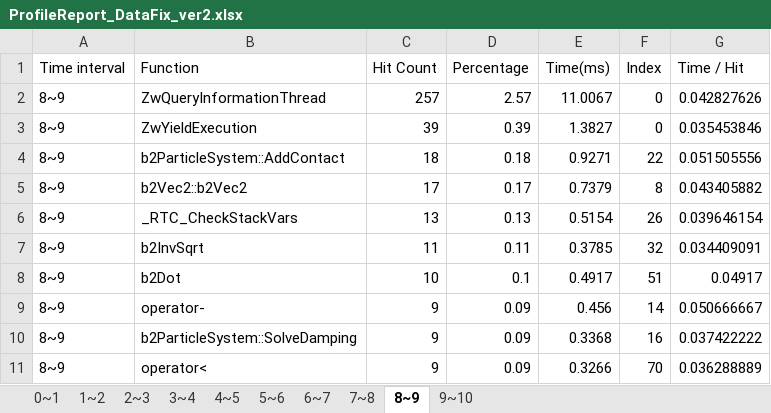
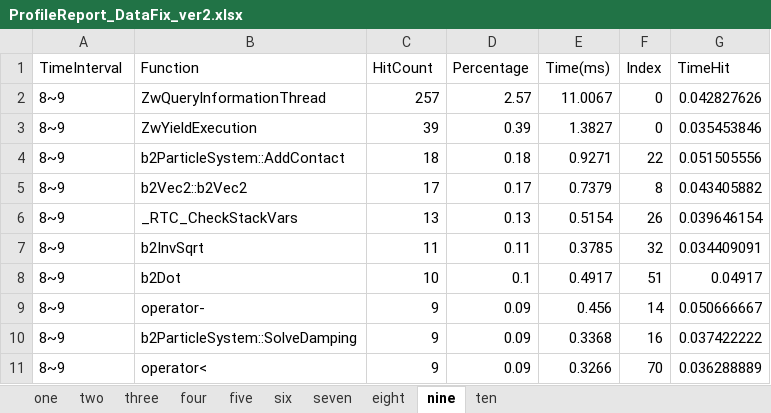
Before and after one commit to leeeeej2/cs399_datavisualization, an Excel workbook: D3Framework/ProfileReport_DataFix_ver2.xlsx, sheet nine, drawn as a sheet; values as stored, in another font and other column widths than the file's, no borders; the diff names each change by its address in the sheet, - before the commit and + after, or states it on an @@ line.

```diff
--- a/D3Framework/ProfileReport_DataFix_ver2.xlsx (sheet nine)
+++ b/D3Framework/ProfileReport_DataFix_ver2.xlsx (sheet nine)
-sheet tab: 0~1
+sheet tab: one
-sheet tab: 1~2
+sheet tab: two
-sheet tab: 2~3
+sheet tab: three
-sheet tab: 3~4
+sheet tab: four
-sheet tab: 4~5
+sheet tab: five
-sheet tab: 5~6
+sheet tab: six
-sheet tab: 6~7
+sheet tab: seven
-sheet tab: 7~8
+sheet tab: eight
-sheet tab: 8~9
+sheet tab: nine
-sheet tab: 9~10
+sheet tab: ten
-A1: Time interval
+A1: TimeInterval
-C1: Hit Count
+C1: HitCount
-G1: Time / Hit
+G1: TimeHit
```
Also changed, not shown: sheet four, sheet five, sheet seven, sheet six, sheet eight, sheet ten, 3 more sheets, 3 other files.
